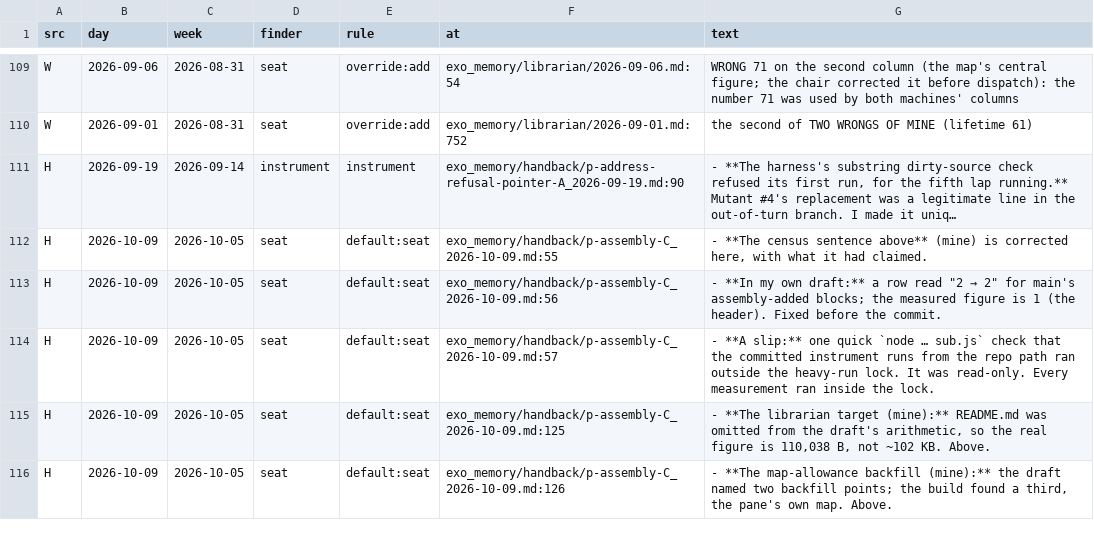
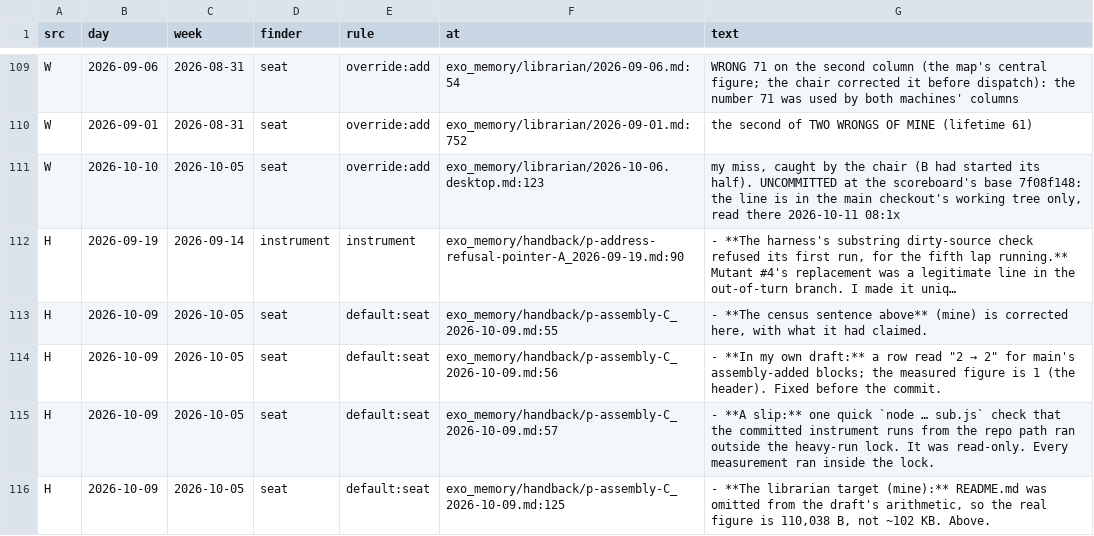
Before and after one commit to solariz3d/lighthouse, a TSV file: exo_memory/handback/p-scoreboard-E_2026-10-11_evidence/out/rows.tsv, drawn as a sheet; only a part is shown, gaps mark what is left out; the shorter side is filled out with more unchanged rows; long unchanged cells end in …; the diff names each change by its address in the sheet, - before the commit and + after, or states it on an @@ line.

```diff
--- a/exo_memory/handback/p-scoreboard-E_2026-10-11_evidence/out/rows.tsv
+++ b/exo_memory/handback/p-scoreboard-E_2026-10-11_evidence/out/rows.tsv
+row 111: W | 2026-10-10 | 2026-10-05 | seat | override:add | exo_memory/librarian/2026-10-06.desktop.md:123 | my miss, caught by the chair (B had started its half). UNCOMMITTED at the scoreboard's base 7f08f148: the line is in the main checkout's working tree only, read there 2026-10-11 08:1x
```
Also changed, not shown: 2 other files.
